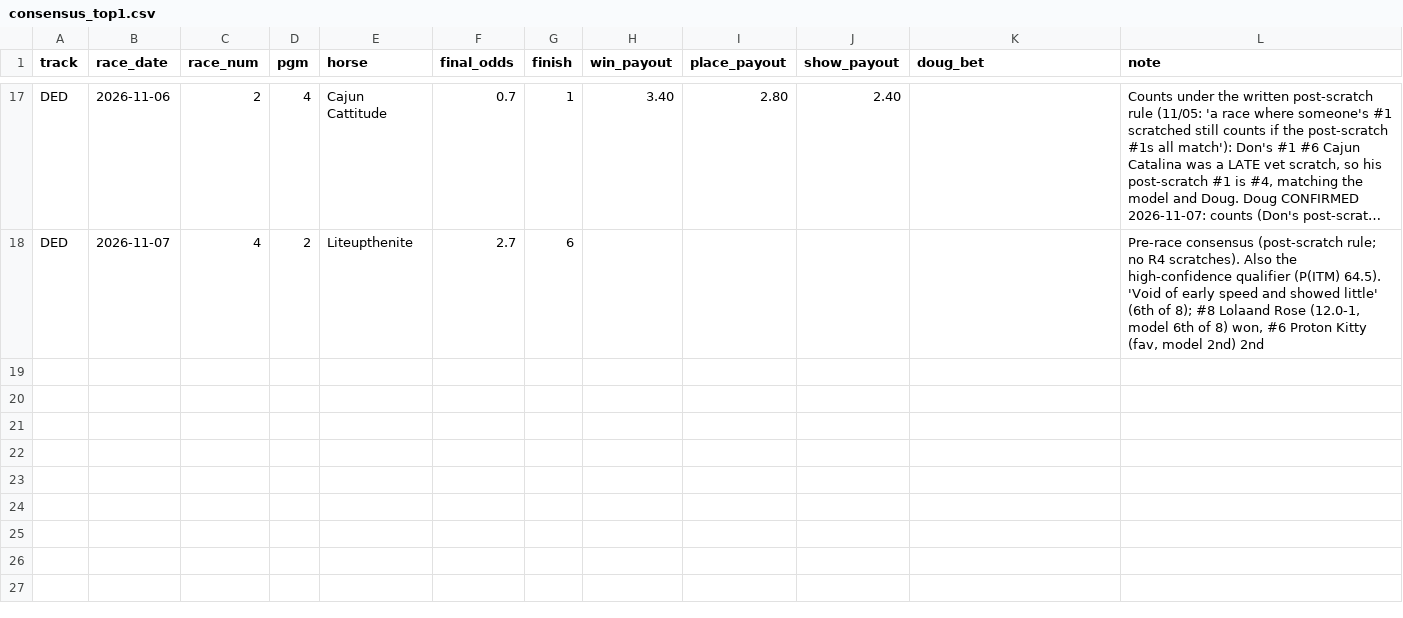
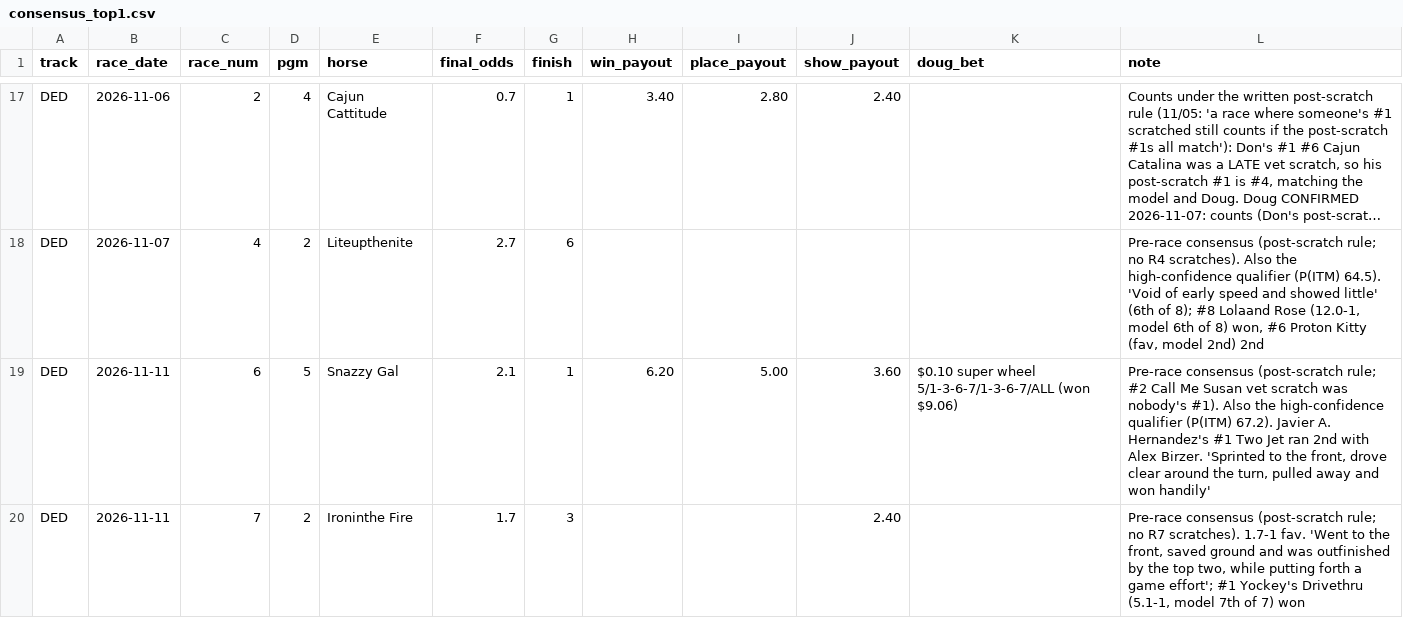
Before and after one commit to Authentic-66/benter-model_v2-data, a CSV file: scripts_dpv1/tracking/consensus_top1.csv, drawn as a sheet; only a part is shown, gaps mark what is left out; long unchanged cells end in …; the diff names each change by its address in the sheet, - before the commit and + after, or states it on an @@ line.

```diff
--- a/scripts_dpv1/tracking/consensus_top1.csv
+++ b/scripts_dpv1/tracking/consensus_top1.csv
+row 19: DED | 2026-11-11 | 6 | 5 | Snazzy Gal | 2.1 | 1 | 6.20 | 5.00 | 3.60 | $0.10 super wheel 5/1-3-6-7/1-3-6-7/ALL (won $9.06) | Pre-race consensus (post-scratch rule; #2 Call Me Susan vet scratch was nobody's #1). Also the high-confidence qualifier (P(ITM) 67.2). Javier A. Hernandez's #1 Two Jet ran 2nd with Alex Birzer. 'Sprinted to the front, drove clear around the turn, pulled away and won handily'
+row 20: DED | 2026-11-11 | 7 | 2 | Ironinthe Fire | 1.7 | 3 |  |  | 2.40 |  | Pre-race consensus (post-scratch rule; no R7 scratches). 1.7-1 fav. 'Went to the front, saved ground and was outfinished by the top two, while putting forth a game effort'; #1 Yockey's Drivethru (5.1-1, model 7th of 7) won
```
Also changed, not shown: scripts_dpv1/tracking/bankroll.csv, scripts_dpv1/tracking/doug_bets.csv, 9 other files.
